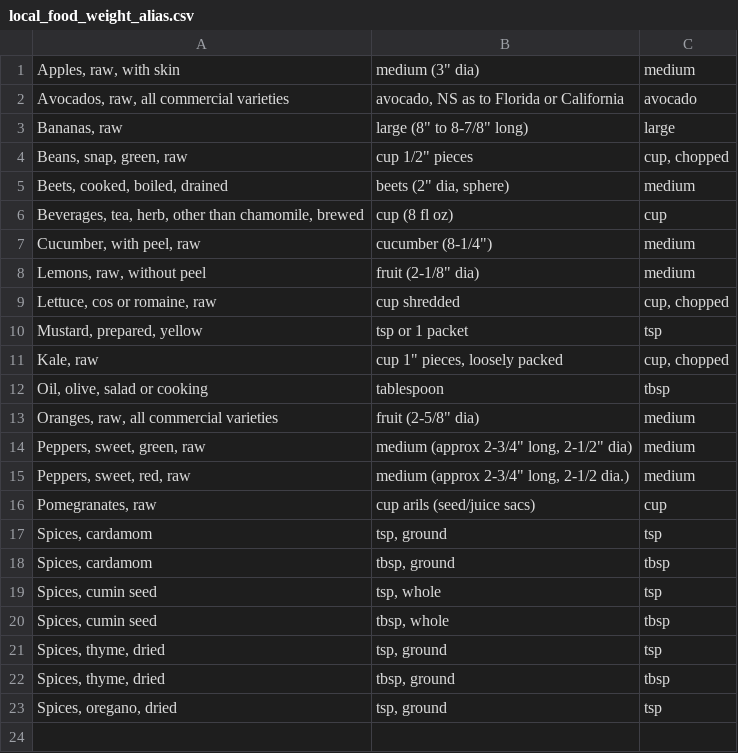
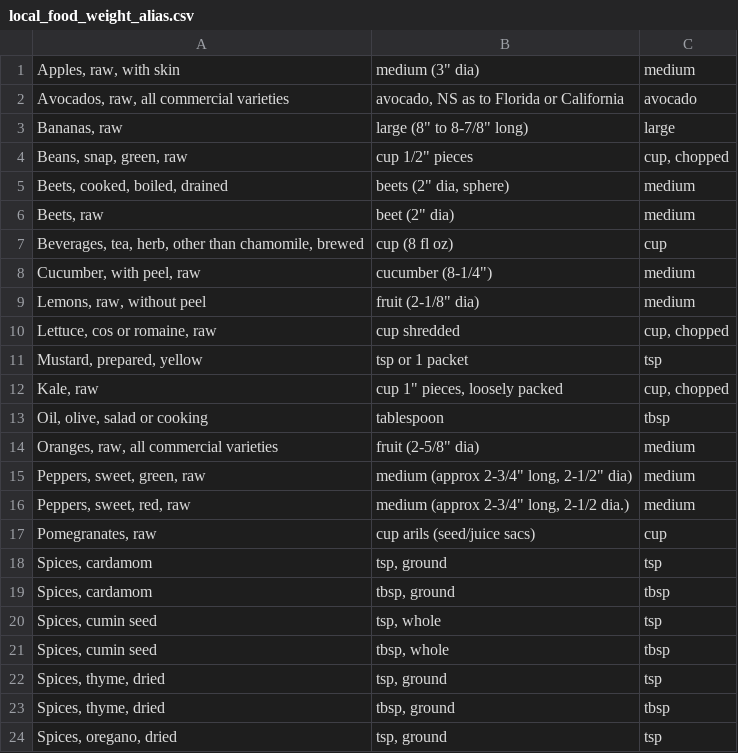
Before and after one commit to mmikitka/usdanutrient, a CSV file: data/custom/local_food_weight_alias.csv, drawn as a sheet; the diff names each change by its address in the sheet, - before the commit and + after, or states it on an @@ line.

Commit message:
Added raw beet

```diff
--- a/data/custom/local_food_weight_alias.csv
+++ b/data/custom/local_food_weight_alias.csv
+row 6: Beets, raw | beet (2" dia) | medium
```
